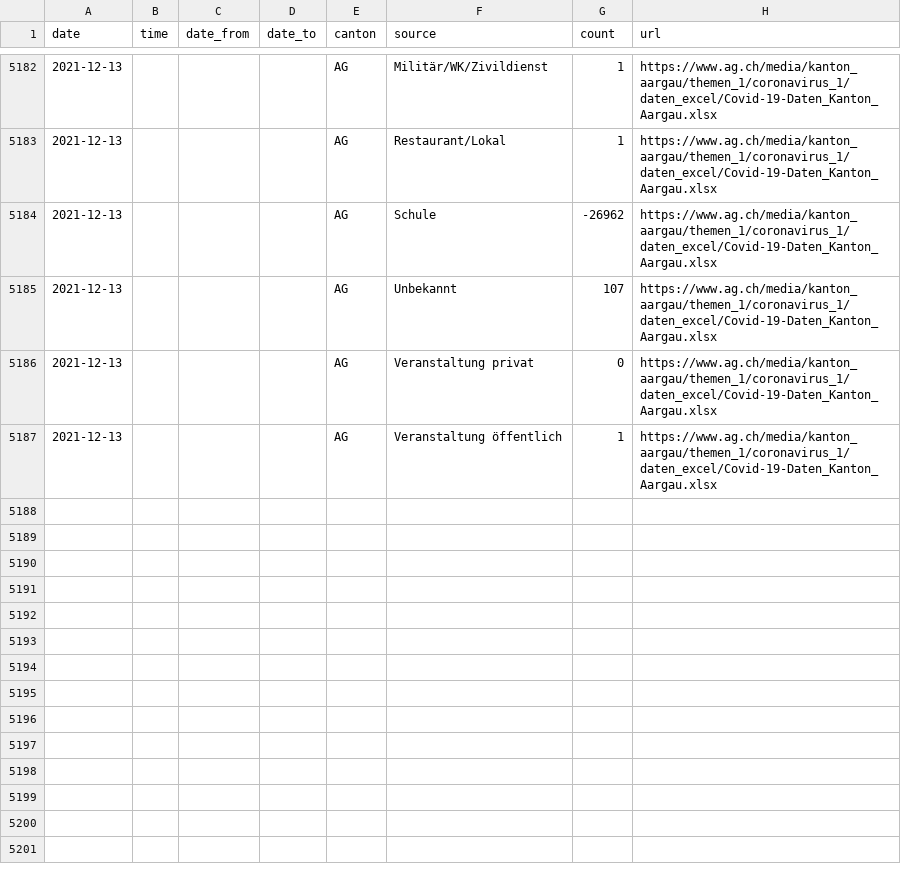
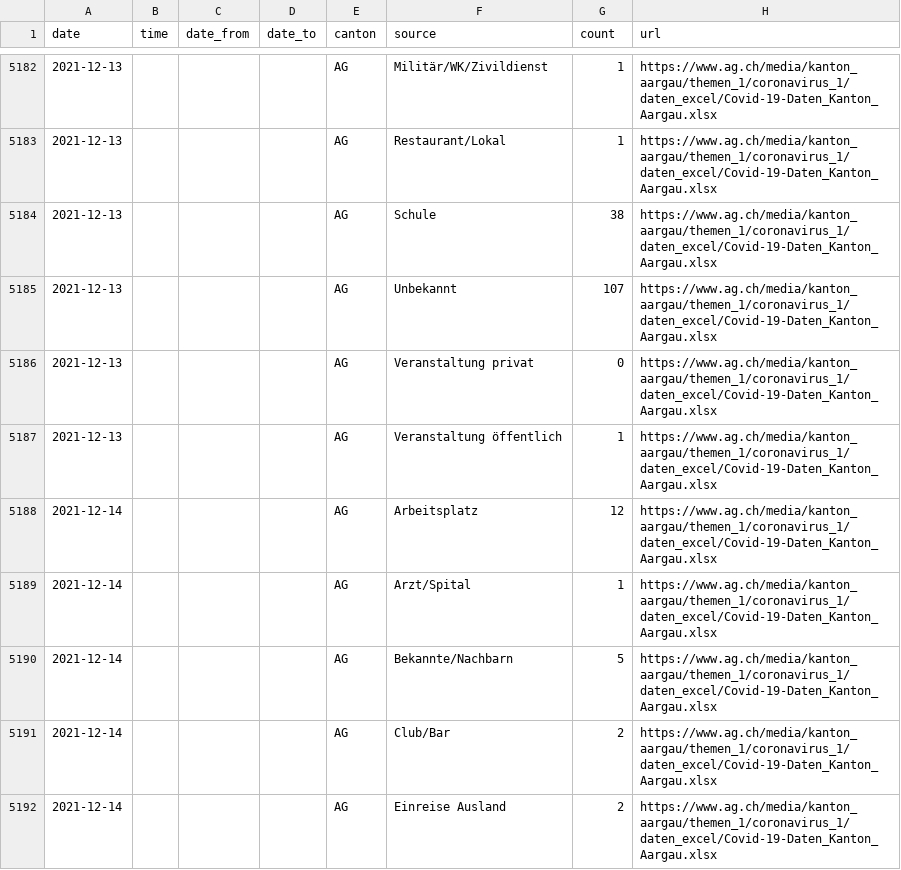
Before and after one commit to maekke/infection_source, a CSV file: infection_source_ag.csv, drawn as a sheet; only a part is shown, gaps mark what is left out; the diff covers the shown part only.

Commit message:
Automatic update of infection source data

```diff
--- a/infection_source_ag.csv
+++ b/infection_source_ag.csv
@@ -5183,3 +5183,3 @@ date,time,date_from,date_to,canton,source,count,url
 2021-12-13,,,,AG,"Restaurant/Lokal",1,https://www.ag.ch/media/kanton_aargau/themen_1/coronavirus_1/daten_excel/Covid-19-Daten_Kanton_Aargau.xlsx
-2021-12-13,,,,AG,"Schule",-26962,https://www.ag.ch/media/kanton_aargau/themen_1/coronavirus_1/daten_excel/Covid-19-Daten_Kanton_Aargau.xlsx
+2021-12-13,,,,AG,"Schule",38,https://www.ag.ch/media/kanton_aargau/themen_1/coronavirus_1/daten_excel/Covid-19-Daten_Kanton_Aargau.xlsx
 2021-12-13,,,,AG,"Unbekannt",107,https://www.ag.ch/media/kanton_aargau/themen_1/coronavirus_1/daten_excel/Covid-19-Daten_Kanton_Aargau.xlsx
@@ -5187 +5187,6 @@ date,time,date_from,date_to,canton,source,count,url
 2021-12-13,,,,AG,"Veranstaltung öffentlich",1,https://www.ag.ch/media/kanton_aargau/themen_1/coronavirus_1/daten_excel/Covid-19-Daten_Kanton_Aargau.xlsx
+2021-12-14,,,,AG,"Arbeitsplatz",12,https://www.ag.ch/media/kanton_aargau/themen_1/coronavirus_1/daten_excel/Covid-19-Daten_Kanton_Aargau.xlsx
+2021-12-14,,,,AG,"Arzt/Spital",1,https://www.ag.ch/media/kanton_aargau/themen_1/coronavirus_1/daten_excel/Covid-19-Daten_Kanton_Aargau.xlsx
+2021-12-14,,,,AG,"Bekannte/Nachbarn",5,https://www.ag.ch/media/kanton_aargau/themen_1/coronavirus_1/daten_excel/Covid-19-Daten_Kanton_Aargau.xlsx
+2021-12-14,,,,AG,"Club/Bar",2,https://www.ag.ch/media/kanton_aargau/themen_1/coronavirus_1/daten_excel/Covid-19-Daten_Kanton_Aargau.xlsx
+2021-12-14,,,,AG,"Einreise Ausland",2,https://www.ag.ch/media/kanton_aargau/themen_1/coronavirus_1/daten_excel/Covid-19-Daten_Kanton_Aargau.xlsx
```
Also changed, not shown: 9 added rows and 1 edited cell elsewhere in this file.
